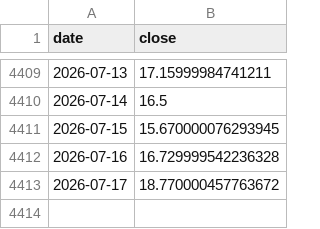
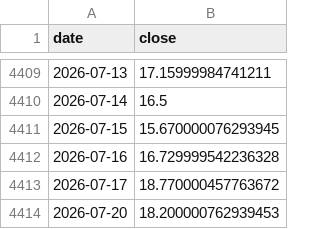
Before and after one commit to trendyiptv-a11y/Coeziv, a CSV file: data_global/vix.csv, drawn as a sheet; only a part is shown, gaps mark what is left out; the diff names each change by its address in the sheet, - before the commit and + after, or states it on an @@ line.

```diff
--- a/data_global/vix.csv
+++ b/data_global/vix.csv
+row 4414: 2026-07-20 | 18.200000762939453
```
Also changed, not shown: data_global/dxy.csv, data_global/gold.csv, 2 other files.
